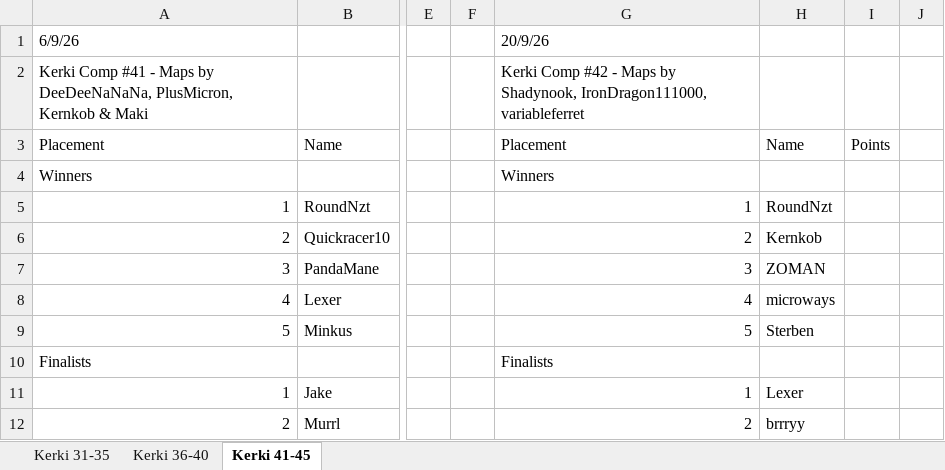
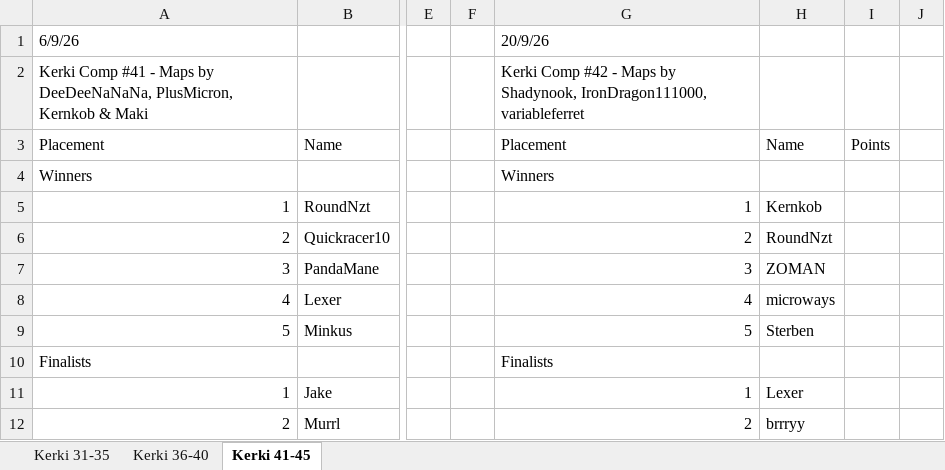
Before and after one commit to Aizpunr/kerki, an Excel workbook: Kerki Comp Results 31+.xlsx, sheet Kerki 41-45, drawn as a sheet; only a part is shown, gaps mark what is left out; values as stored, in another font and other column widths than the file's, no borders; the diff names each change by its address in the sheet, - before the commit and + after, or states it on an @@ line.

Commit message:
A win always needs an earlier qualifying round; fix #42 order
Maki's rule, relayed by aizpun: the round you cross the threshold you
become a finalist, then you need to start a new round and win it to
become a winner. Status flips at round change, never mid-round.

So the win-timing behaviour was never dated. The WIN_SAME_ROUND_LAST_CUP
cutoff I added yesterday was a curve fitted to three cups, and it is gone.
A win now always requires a strictly earlier qualifying round.

#42's published winner order was wrong and is corrected to Kernkob,
RoundNzt, ZOMAN, microways, Sterben. Both qualified in S9; Kernkob won
S10 and RoundNzt S12, so RoundNzt had been credited with a win in the
round he crossed. Season 4 is now RoundNzt 480, Kernkob 400, Lexer 180,
ZOMAN 170.

All five v1 cups and #43 are unaffected and still reproduce exactly.

#41 is the one cup that no longer regenerates, and its data is left
alone. Its published winners come from the in-game overlay, which is
ground truth, and the log replay drops PandaMane to finalist because he
is 70 points short of qualifying when he starts the round he is seen
winning. The baseline is a hand transcription of a single screenshot and
undercounts him. It was deliberately not patched to force a match.

```diff
--- a/Kerki Comp Results 31+.xlsx (sheet Kerki 41-45)
+++ b/Kerki Comp Results 31+.xlsx (sheet Kerki 41-45)
-H5: RoundNzt
+H5: Kernkob
-H6: Kernkob
+H6: RoundNzt
```
Also changed, not shown: 3 other files.
